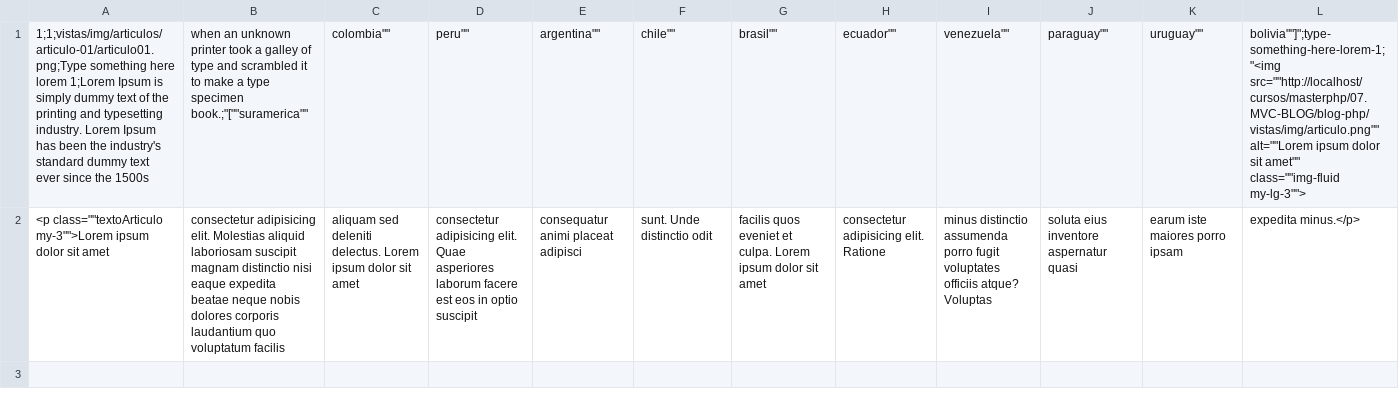
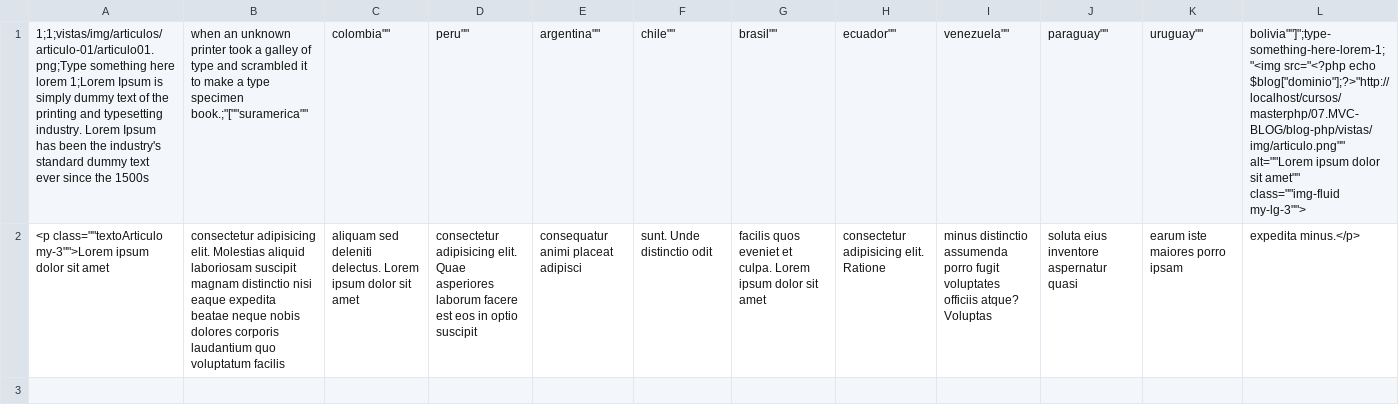
Before and after one commit to RaulOta/blog-php, a CSV file: insert-articulos.csv, drawn as a sheet; only a part is shown; the diff covers the shown part only; the diff names each change by its address in the sheet, - before the commit and + after, or states it on an @@ line.

```diff
--- a/insert-articulos.csv
+++ b/insert-articulos.csv
-L1: bolivia""]";type-something-here-lorem-1;"<img src=""http://localhost/cursos/masterphp/07.MVC-BLOG/blog-php/vistas/img/articulo.png"" alt=""Lorem ipsum…
+L1: bolivia""]";type-something-here-lorem-1;"<img src="<?php echo $blog["dominio"];?>"http://localhost/cursos/masterphp/07.MVC-BLOG/blog-php/vistas/img/articulo.png"" alt=""Lorem ipsum…
```
Also changed, not shown: 59 edited cells elsewhere in this file, 11 other files.
